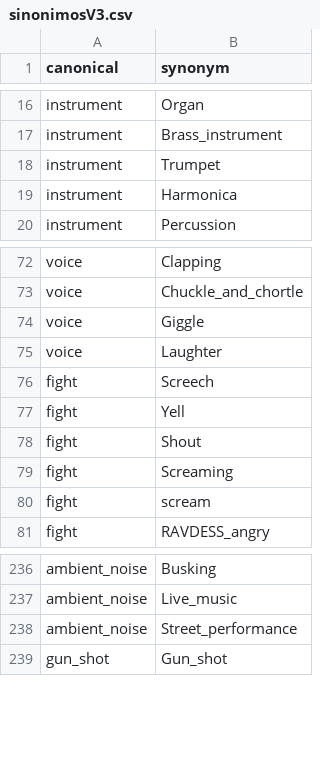
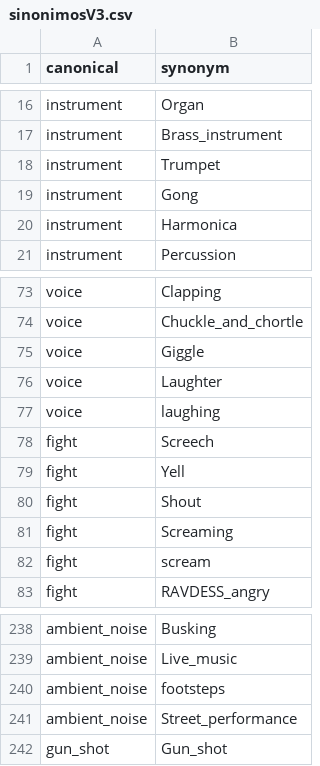
Before and after one commit to andrupax94/proyecto4geeks, a CSV file: src/data/build/sinonimosV3.csv, drawn as a sheet; only a part is shown, gaps mark what is left out.

Commit message:
Refactor dataset.py for better readability, update sinonimosV3.csv with new instruments and sounds, and modify test_data.py to use ESC50.csv for sample extraction

```diff
--- a/src/data/build/sinonimosV3.csv
+++ b/src/data/build/sinonimosV3.csv
@@ -18,2 +18,3 @@ instrument,Brass_instrument
 instrument,Trumpet
+instrument,Gong
 instrument,Harmonica
@@ -75,2 +76,3 @@ voice,Giggle
 voice,Laughter
+voice,laughing
 fight,Screech
@@ -237,2 +239,3 @@ ambient_noise,Busking
 ambient_noise,Live_music
+ambient_noise,footsteps
 ambient_noise,Street_performance
```
Also changed, not shown: data/raw/ESC50.csv, 5 other files.
